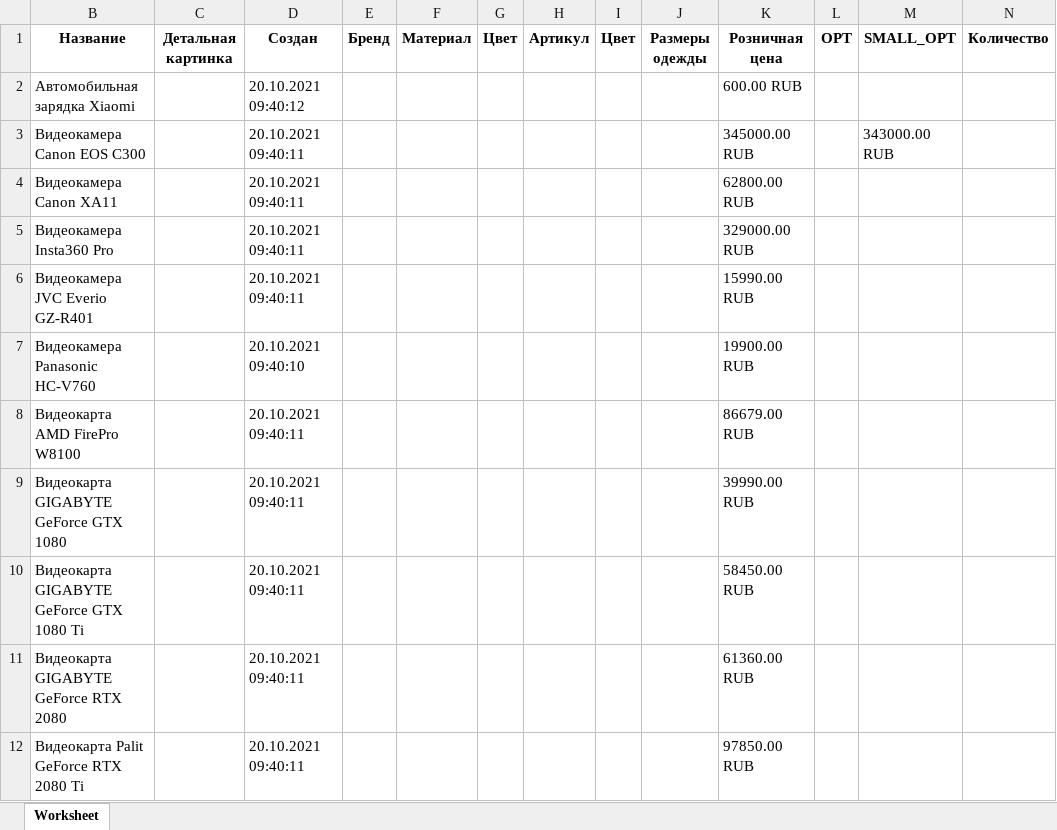
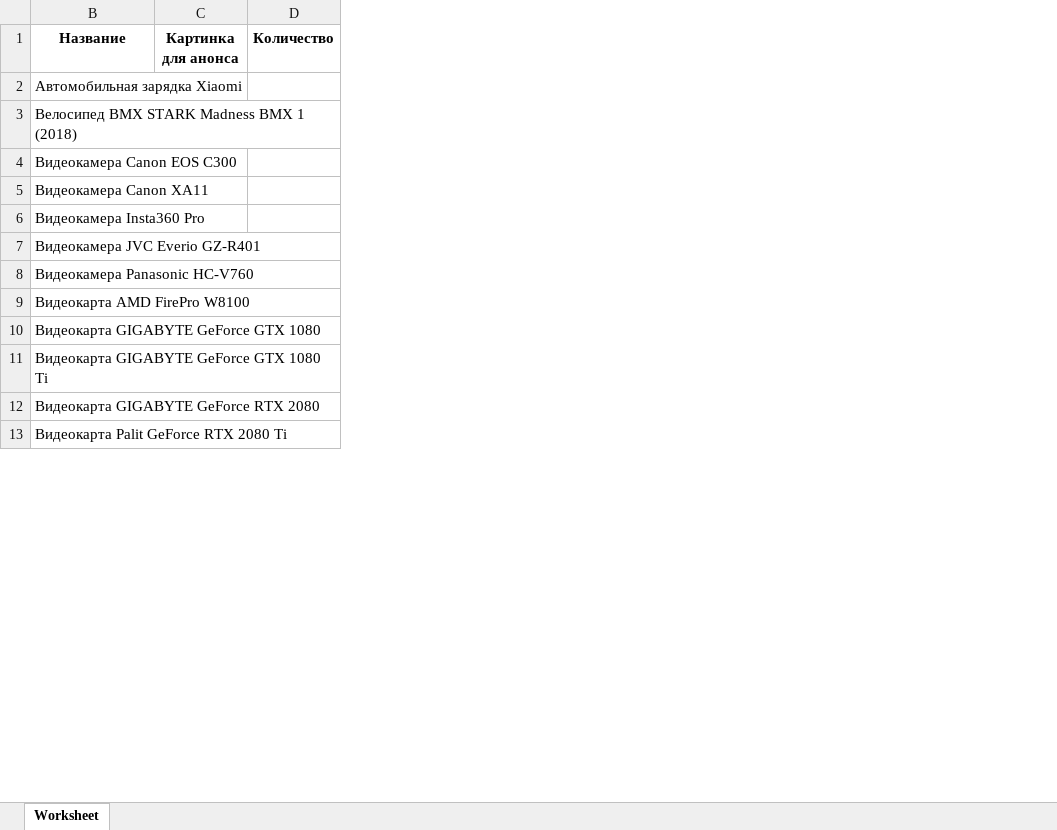
Before and after one commit to SotbitAutomation/SearchElements.java, an Excel workbook: resources/emptyBlank.xlsx, sheet Worksheet, drawn as a sheet; only a part is shown; values as stored, in another font and other column widths than the file's, no borders; charts and pictures not drawn; removed rows and columns are numbered as before the commit, all else as after; the diff names each change by its address in the sheet, - before the commit and + after, or states it on an @@ line.

```diff
--- a/resources/emptyBlank.xlsx (sheet Worksheet)
+++ b/resources/emptyBlank.xlsx (sheet Worksheet)
-column C (Детальная картинка), empty
-column D (Создан), rows 2-12: 20.10.2021 09:40:12 | 20.10.2021 09:40:11 | 20.10.2021 09:40:11 | 20.10.2021 09:40:11 | 20.10.2021 09:40:11 | 20.10.2021 09:40:10 | 20.10.2021 09:40:11 | 20.10.2021 09:40:11 | 20.10.2021 09:40:11 | 20.10.2021 09:40:11 | 20.10.2021 09:40:11
-column E (Бренд), empty
-column F (Материал), empty
-column G (Цвет), empty
-column H (Артикул), empty
-column I (Цвет), empty
-column J (Размеры одежды), empty
-column K (Розничная цена), rows 2-12: 600.00 RUB | 345000.00 RUB | 62800.00 RUB | 329000.00 RUB | 15990.00 RUB | 19900.00 RUB | 86679.00 RUB | 39990.00 RUB | 58450.00 RUB | 61360.00 RUB | 97850.00 RUB
-column L (OPT), empty
-column M (SMALL_OPT), row 3: 343000.00 RUB
+column C (Картинка для анонса), empty
+row 3: Велосипед BMX STARK Madness BMX 1 (2018)
```
Also changed, not shown: hidden cells, charts or pictures, resources/blank.xlsx, resources/blankForOrderTemplates.xlsx, 44 other files.
